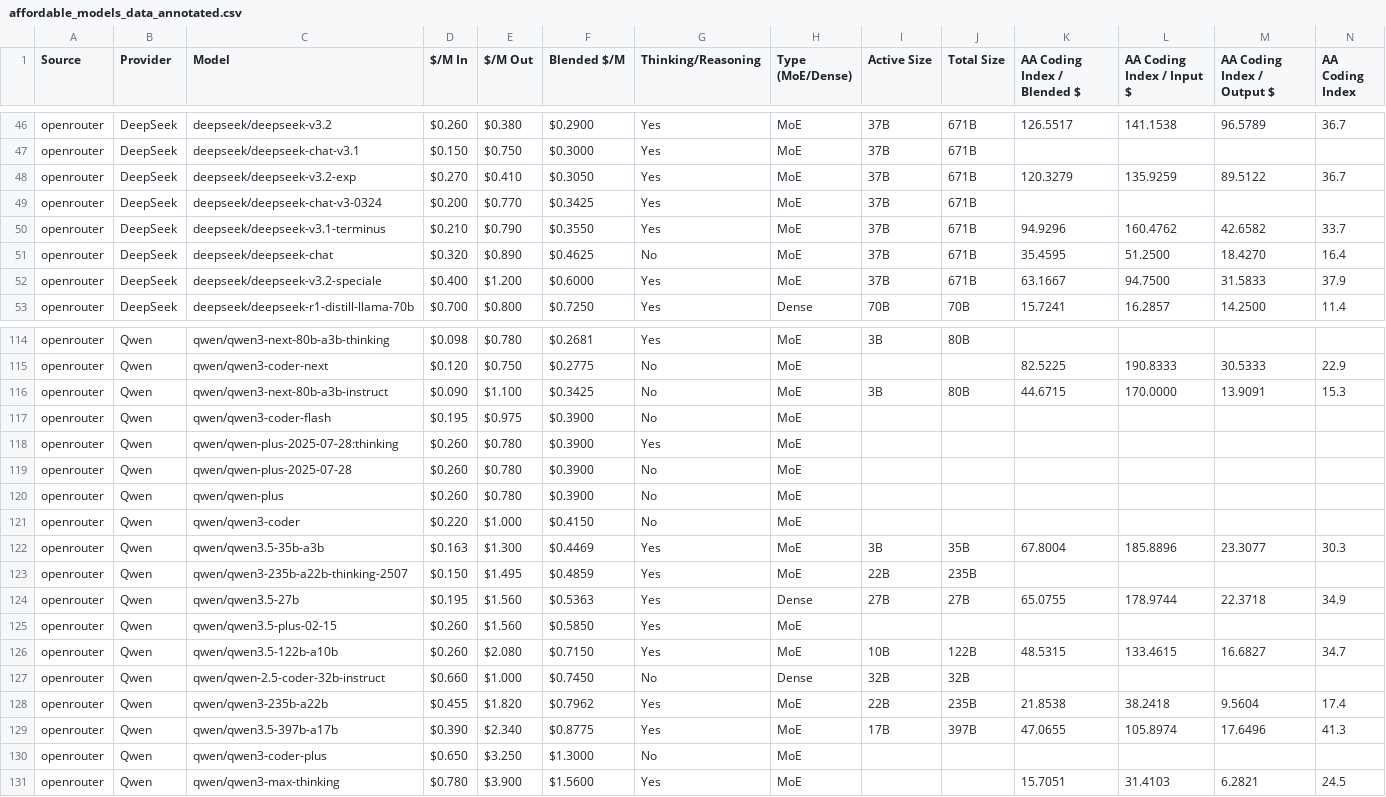
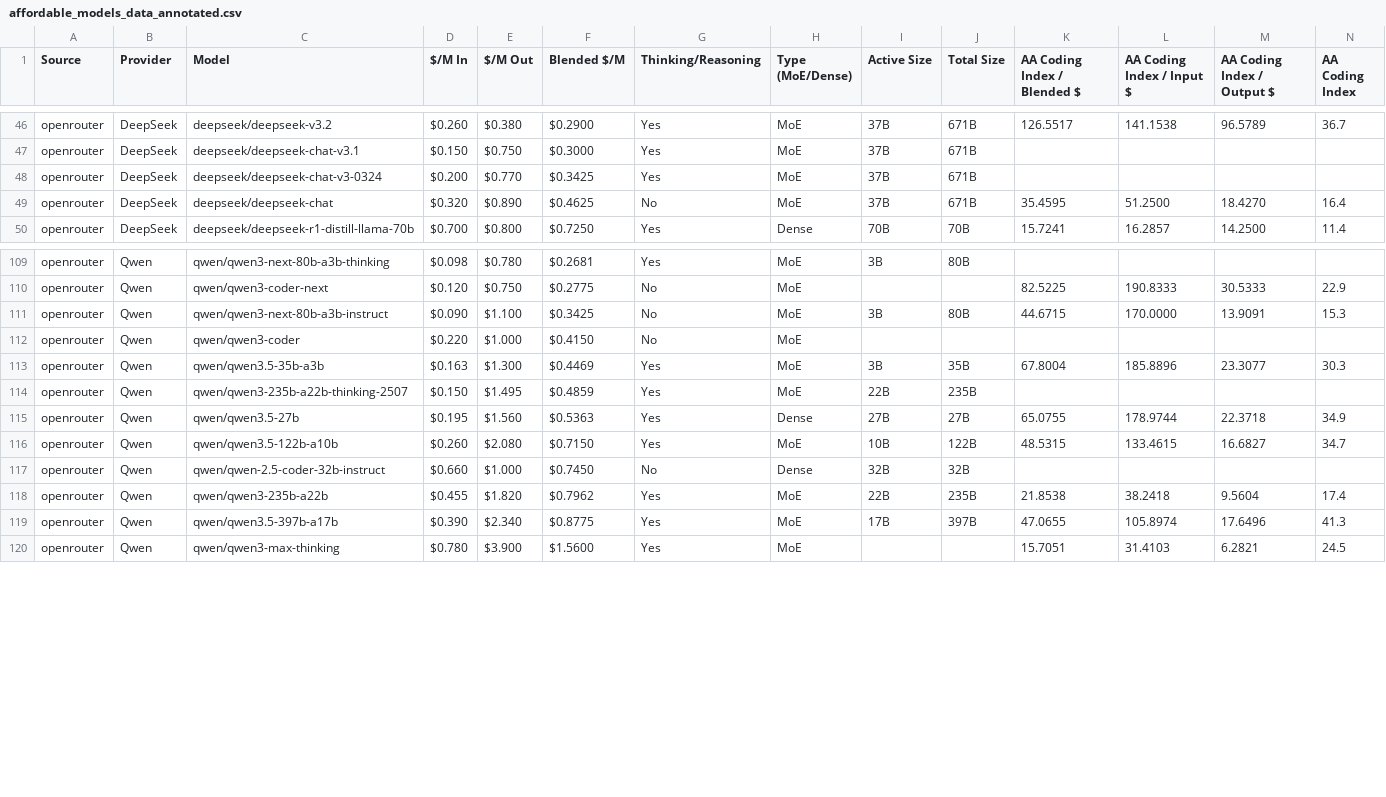
Before and after one commit to drothermel/dr-llm, a CSV file: info/affordable_models_data_annotated.csv, drawn as a sheet; only a part is shown, gaps mark what is left out; rows hold the shown columns only; the diff covers the shown part only; the diff names each change by its address in the sheet, - before the commit and + after, or states it on an @@ line.

Commit message:
Add OpenRouter policy support and model research notes

```diff
--- a/info/affordable_models_data_annotated.csv
+++ b/info/affordable_models_data_annotated.csv
-row 48: openrouter | DeepSeek | deepseek/deepseek-v3.2-exp | $0.270 | $0.410 | $0.3050 | Yes | MoE | 37B | 671B | 120.3279 | 135.9259 | 89.5122 | 36.7
-row 50: openrouter | DeepSeek | deepseek/deepseek-v3.1-terminus | $0.210 | $0.790 | $0.3550 | Yes | MoE | 37B | 671B | 94.9296 | 160.4762 | 42.6582 | 33.7
-row 52: openrouter | DeepSeek | deepseek/deepseek-v3.2-speciale | $0.400 | $1.200 | $0.6000 | Yes | MoE | 37B | 671B | 63.1667 | 94.7500 | 31.5833 | 37.9
-row 117: openrouter | Qwen | qwen/qwen3-coder-flash | $0.195 | $0.975 | $0.3900 | No | MoE
-row 118: openrouter | Qwen | qwen/qwen-plus-2025-07-28:thinking | $0.260 | $0.780 | $0.3900 | Yes | MoE
-row 119: openrouter | Qwen | qwen/qwen-plus-2025-07-28 | $0.260 | $0.780 | $0.3900 | No | MoE
-row 120: openrouter | Qwen | qwen/qwen-plus | $0.260 | $0.780 | $0.3900 | No | MoE
-row 125: openrouter | Qwen | qwen/qwen3.5-plus-02-15 | $0.260 | $1.560 | $0.5850 | Yes | MoE
-row 130: openrouter | Qwen | qwen/qwen3-coder-plus | $0.650 | $3.250 | $1.3000 | No | MoE
```
Also changed, not shown: 2 removed rows elsewhere in this file, info/affordable_models_data.csv, 30 other files.
